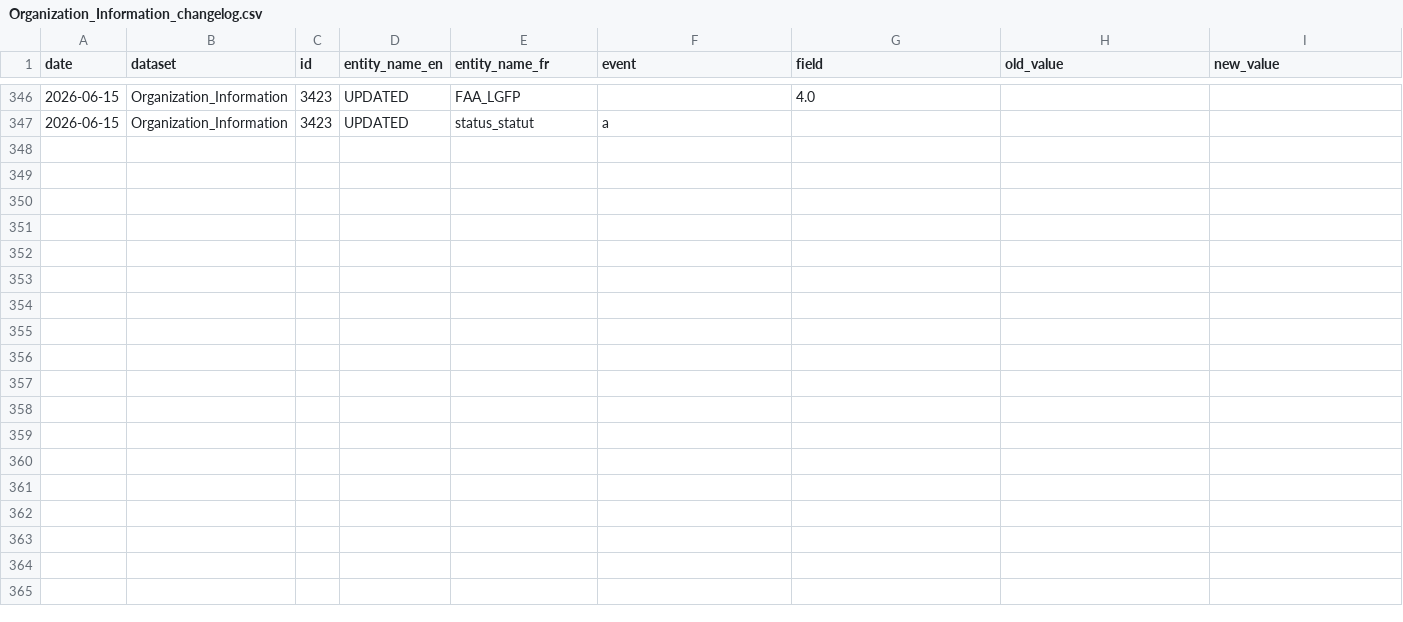
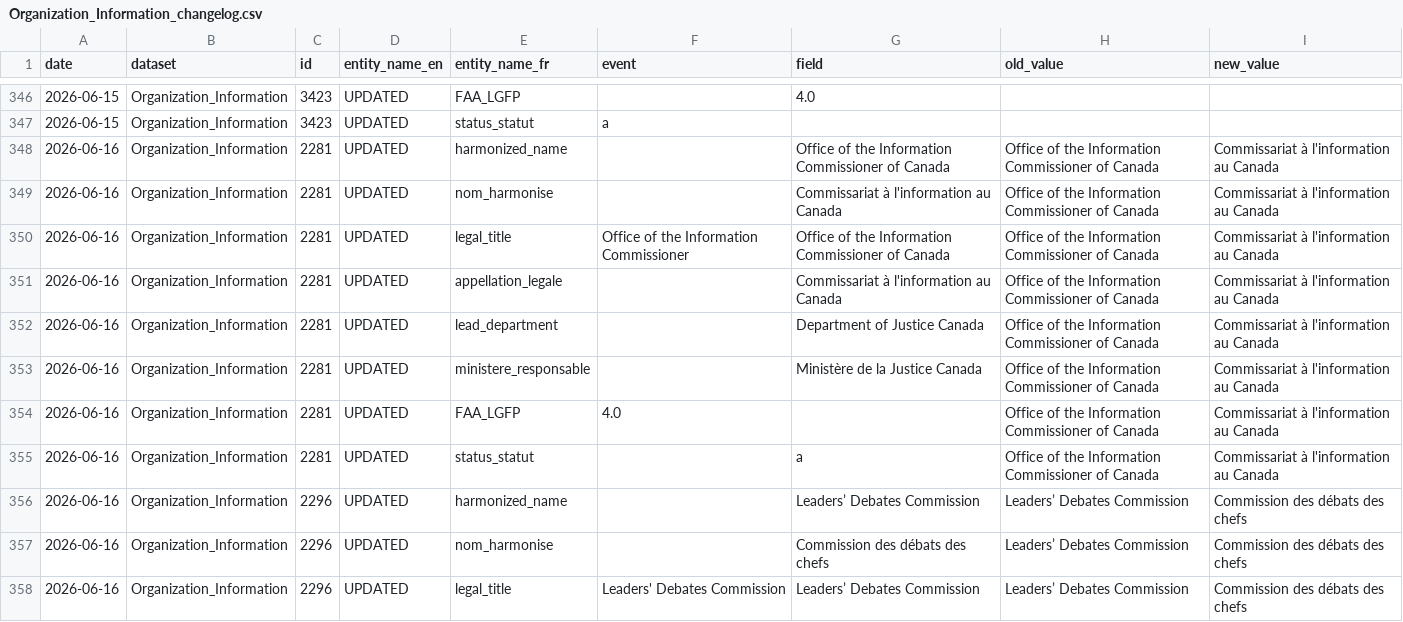
Before and after one commit to Jmikelittle/DRS_changlog, a CSV file: changelogs/Organization_Information_changelog.csv, drawn as a sheet; only a part is shown, gaps mark what is left out; the diff covers the shown part only.

```diff
--- a/changelogs/Organization_Information_changelog.csv
+++ b/changelogs/Organization_Information_changelog.csv
@@ -347 +347,12 @@ date,dataset,id,entity_name_en,entity_name_fr,event,field,old_value,new_value
 2026-06-15,Organization_Information,3423,UPDATED,status_statut,a,,,
+2026-06-16,Organization_Information,2281,UPDATED,harmonized_name,,Office of the Information Commissioner of Canada,Office of the Information Commissioner of Canada,Commissariat à l'information au Canada
+2026-06-16,Organization_Information,2281,UPDATED,nom_harmonise,,Commissariat à l'information au Canada,Office of the Information Commissioner of Canada,Commissariat à l'information au Canada
+2026-06-16,Organization_Information,2281,UPDATED,legal_title,Office of the Information Commissioner,Office of the Information Commissioner of Canada,Office of the Information Commissioner of Canada,Commissariat à l'information au Canada
+2026-06-16,Organization_Information,2281,UPDATED,appellation_legale,,Commissariat à l'information au Canada,Office of the Information Commissioner of Canada,Commissariat à l'information au Canada
+2026-06-16,Organization_Information,2281,UPDATED,lead_department,,Department of Justice Canada,Office of the Information Commissioner of Canada,Commissariat à l'information au Canada
+2026-06-16,Organization_Information,2281,UPDATED,ministere_responsable,,Ministère de la Justice Canada,Office of the Information Commissioner of Canada,Commissariat à l'information au Canada
+2026-06-16,Organization_Information,2281,UPDATED,FAA_LGFP,4.0,,Office of the Information Commissioner of Canada,Commissariat à l'information au Canada
+2026-06-16,Organization_Information,2281,UPDATED,status_statut,,a,Office of the Information Commissioner of Canada,Commissariat à l'information au Canada
+2026-06-16,Organization_Information,2296,UPDATED,harmonized_name,,Leaders’ Debates Commission,Leaders’ Debates Commission,Commission des débats des chefs
+2026-06-16,Organization_Information,2296,UPDATED,nom_harmonise,,Commission des débats des chefs,Leaders’ Debates Commission,Commission des débats des chefs
+2026-06-16,Organization_Information,2296,UPDATED,legal_title,Leaders' Debates Commission,Leaders’ Debates Commission,Leaders’ Debates Commission,Commission des débats des chefs
```
Also changed, not shown: 11 added rows elsewhere in this file, downloaded_datasets/Organization_Information.csv, 1 other file.
